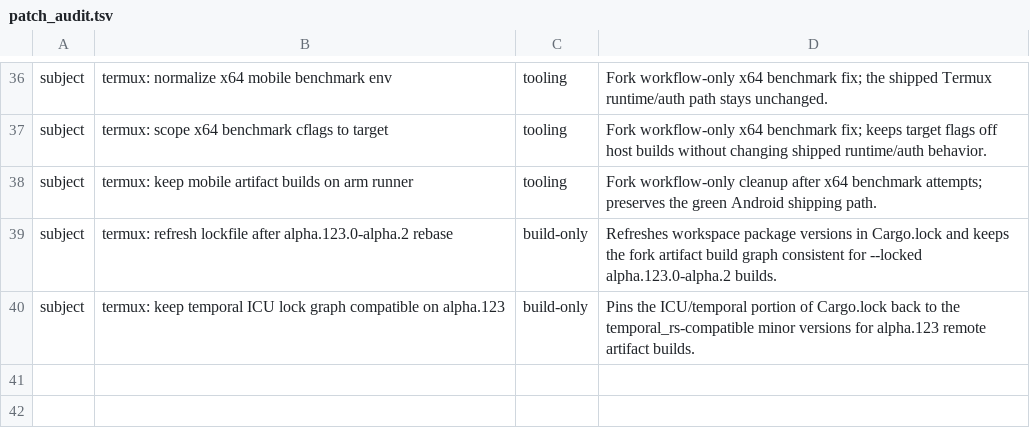
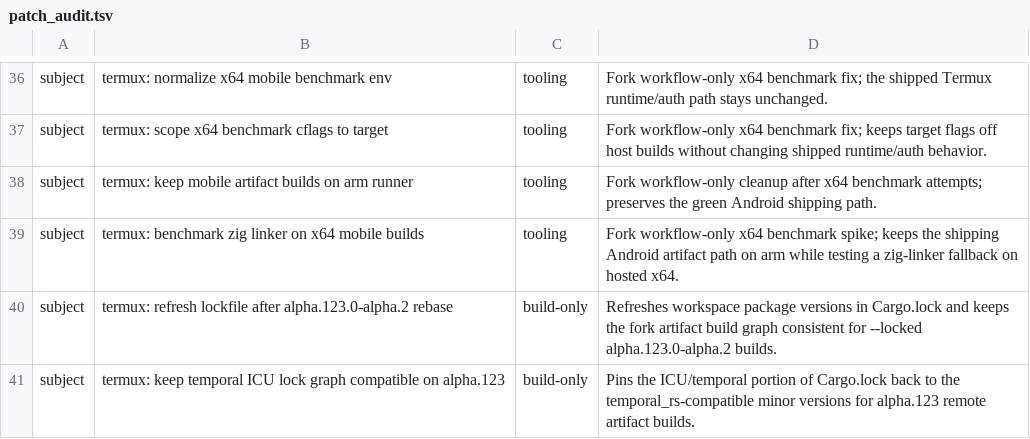
Before and after one commit to Kbediako/codex-termux-pocket, a TSV file: scripts/termux/patch_audit.tsv, drawn as a sheet; only a part is shown, gaps mark what is left out; the diff names each change by its address in the sheet, - before the commit and + after, or states it on an @@ line.

Commit message:
termux: benchmark zig linker on x64 mobile builds

```diff
--- a/scripts/termux/patch_audit.tsv
+++ b/scripts/termux/patch_audit.tsv
+row 39: subject | termux: benchmark zig linker on x64 mobile builds | tooling | Fork workflow-only x64 benchmark spike; keeps the shipping Android artifact path on arm while testing a zig-linker fallback on hosted x64.
```
Also changed, not shown: 3 other files.
